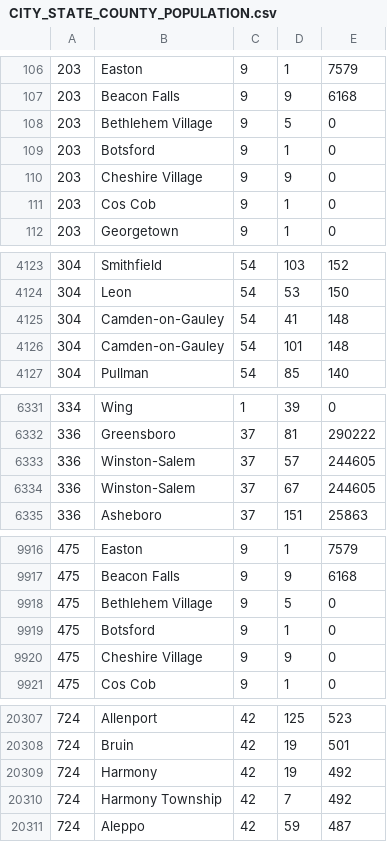
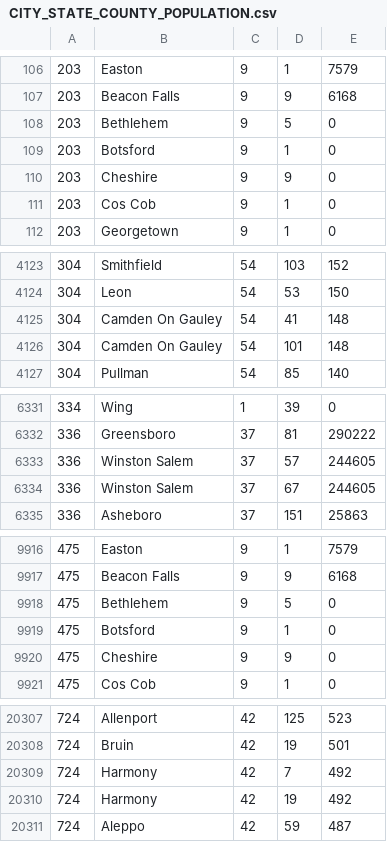
Before and after one commit to Spokeo/geolookup, a CSV file: lib/data/CITY_STATE_COUNTY_POPULATION.csv, drawn as a sheet; only a part is shown, gaps mark what is left out; the diff covers the shown part only.

```diff
--- a/lib/data/CITY_STATE_COUNTY_POPULATION.csv
+++ b/lib/data/CITY_STATE_COUNTY_POPULATION.csv
@@ -107,5 +107,5 @@
 203,Beacon Falls,9,9,6168
-203,Bethlehem Village,9,5,0
+203,Bethlehem,9,5,0
 203,Botsford,9,1,0
-203,Cheshire Village,9,9,0
+203,Cheshire,9,9,0
 203,Cos Cob,9,1,0
@@ -4124,4 +4124,4 @@
 304,Leon,54,53,150
-304,Camden-on-Gauley,54,41,148
-304,Camden-on-Gauley,54,101,148
+304,Camden On Gauley,54,41,148
+304,Camden On Gauley,54,101,148
 304,Pullman,54,85,140
@@ -6332,4 +6332,4 @@
 336,Greensboro,37,81,290222
-336,Winston-Salem,37,57,244605
-336,Winston-Salem,37,67,244605
+336,Winston Salem,37,57,244605
+336,Winston Salem,37,67,244605
 336,Asheboro,37,151,25863
@@ -9917,5 +9917,5 @@
 475,Beacon Falls,9,9,6168
-475,Bethlehem Village,9,5,0
+475,Bethlehem,9,5,0
 475,Botsford,9,1,0
-475,Cheshire Village,9,9,0
+475,Cheshire,9,9,0
 475,Cos Cob,9,1,0
@@ -20308,4 +20308,4 @@
 724,Bruin,42,19,501
+724,Harmony,42,7,492
 724,Harmony,42,19,492
-724,Harmony Township,42,7,492
 724,Aleppo,42,59,487
```
Also changed, not shown: 168 edited cells elsewhere in this file.
